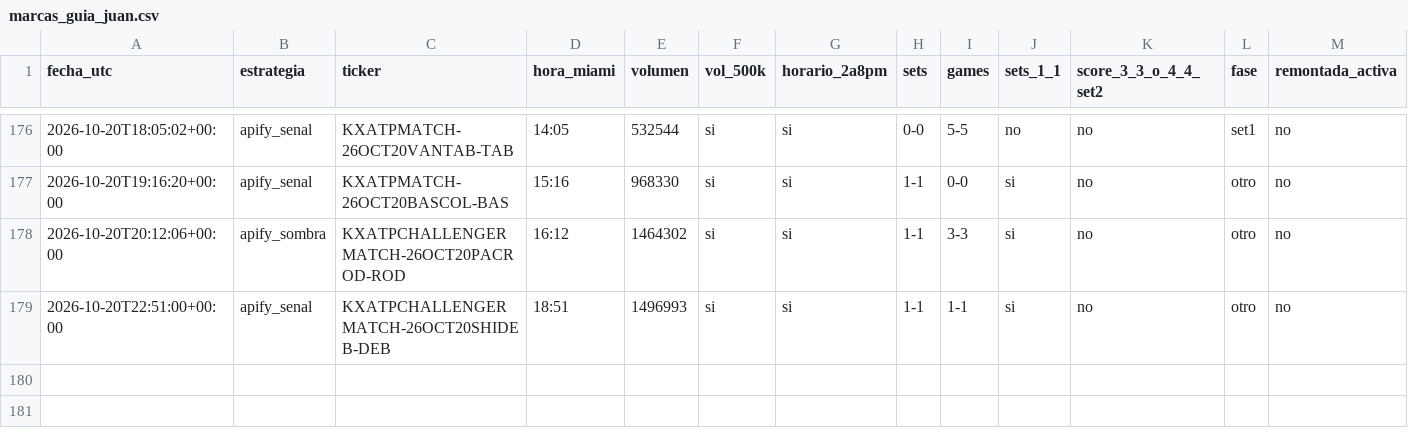
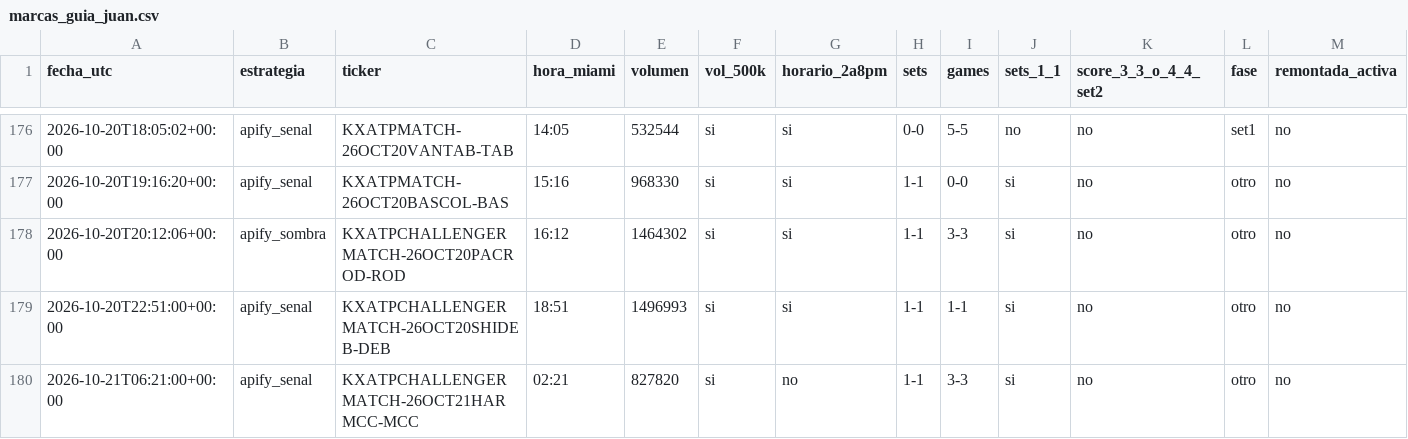
Before and after one commit to dineroforever/tenis-alertas, a CSV file: marcas_guia_juan.csv, drawn as a sheet; only a part is shown, gaps mark what is left out.

```diff
--- a/marcas_guia_juan.csv
+++ b/marcas_guia_juan.csv
@@ -179 +179,2 @@ fecha_utc,estrategia,ticker,hora_miami,volumen,vol_500k,horario_2a8pm,sets,games
 2026-10-20T22:51:00+00:00,apify_senal,KXATPCHALLENGERMATCH-26OCT20SHIDEB-DEB,18:51,1496993,si,si,1-1,1-1,si,no,otro,no
+2026-10-21T06:21:00+00:00,apify_senal,KXATPCHALLENGERMATCH-26OCT21HARMCC-MCC,02:21,827820,si,no,1-1,3-3,si,no,otro,no
```
Also changed, not shown: candidatos.csv, senales_tenis.csv, 1 other file.
